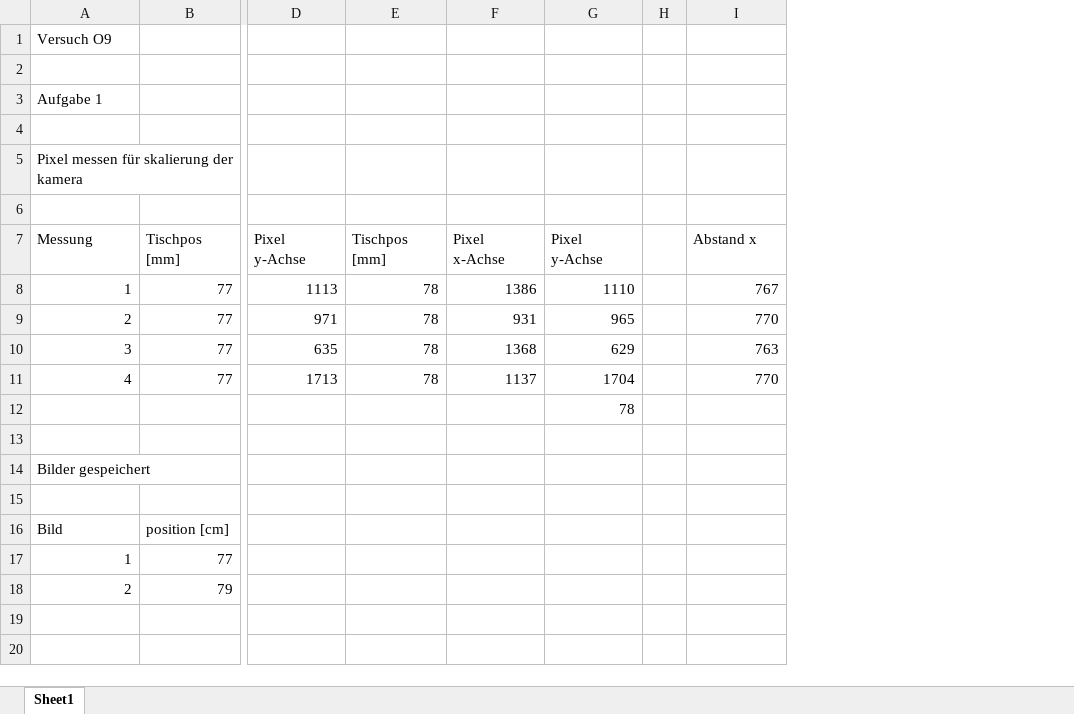
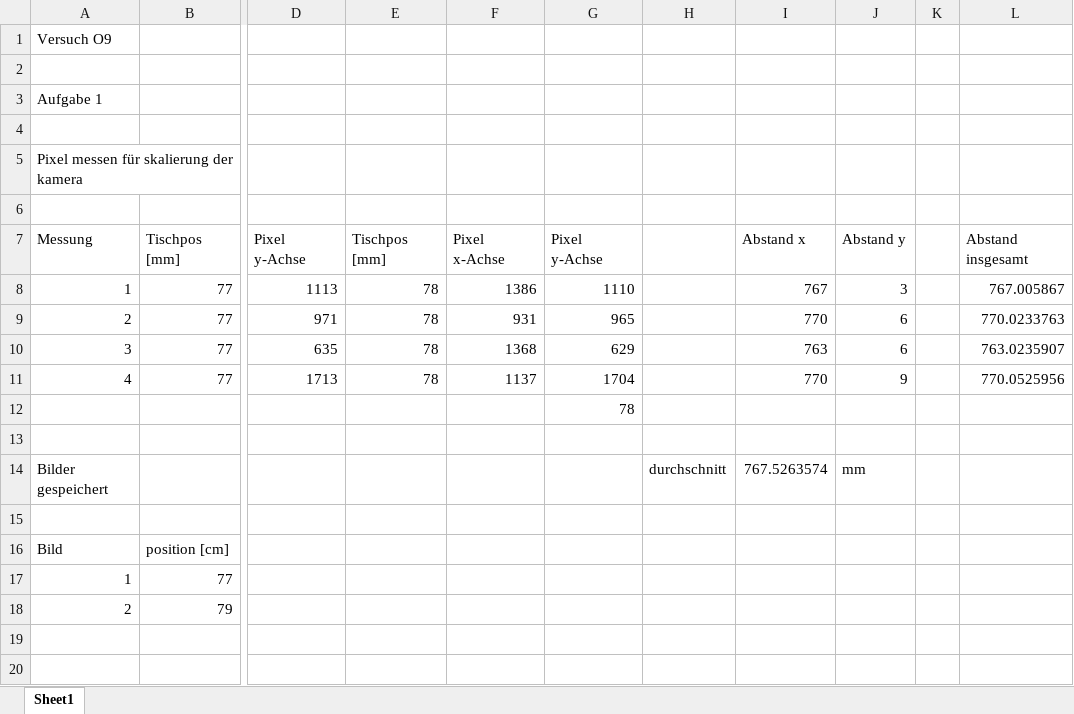
Before and after one commit to fynn-l-k/Grundpraktikum-1, an Excel workbook: GP2/Versuch_O9/Mitschriften_O9.xlsx, sheet Sheet1, drawn as a sheet; only a part is shown, gaps mark what is left out; values as stored, in another font and other column widths than the file's, no borders; removed rows and columns are numbered as before the commit, all else as after; the diff names each change by its address in the sheet, - before the commit and + after, or states it on an @@ line.

Commit message:
aufgabe 1 am machen

```diff
--- a/GP2/Versuch_O9/Mitschriften_O9.xlsx (sheet Sheet1)
+++ b/GP2/Versuch_O9/Mitschriften_O9.xlsx (sheet Sheet1)
-column H, empty
+column H, row 14: durchschnitt
+column J, rows 7-14: Abstand y | 3 | 6 | 6 | 9 |  |  | mm
+column K, empty
+column L, rows 7-11: Abstand insgesamt | 767.005867 | 770.0233763 | 763.0235907 | 770.0525956
-I14: (empty)
+I14: 767.5263574
```
Also changed, not shown: 2 other files.
